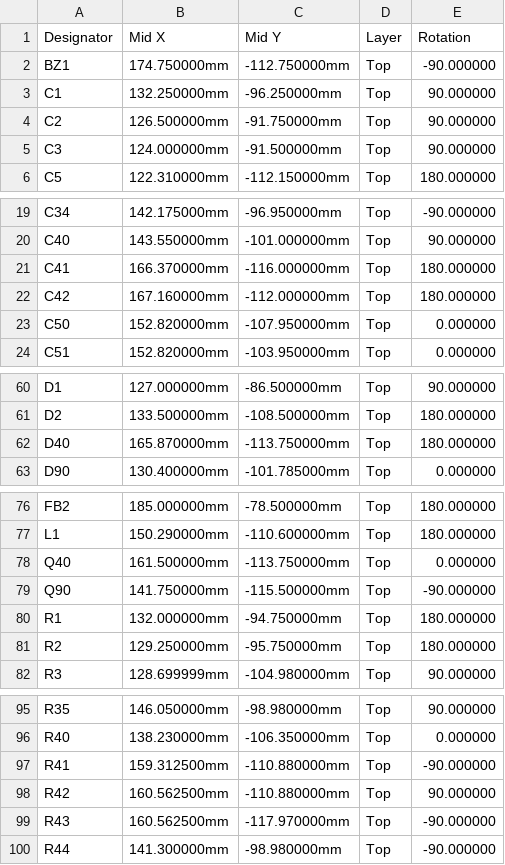
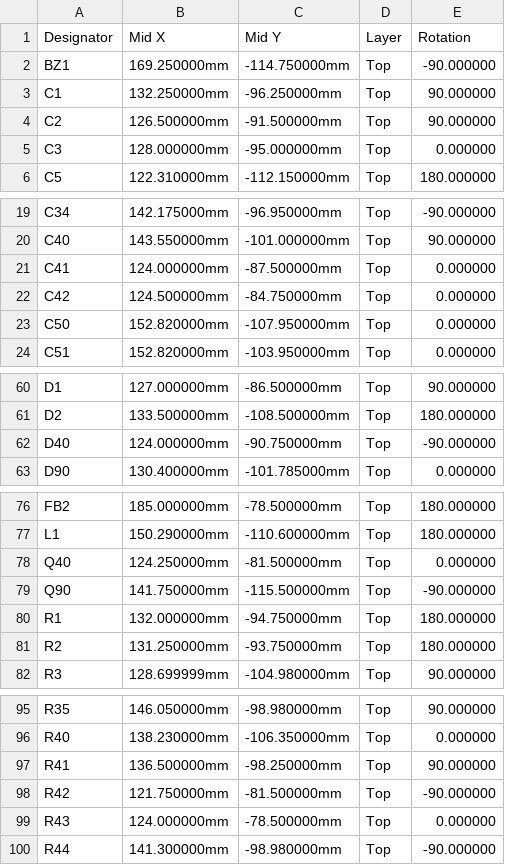
Before and after one commit to Tokoro0917/KOGUMA-Mk4, a CSV file: hardware/kicad/KOGUMA-Mk4_t24/cpl_t24.csv, drawn as a sheet; only a part is shown, gaps mark what is left out; the diff covers the shown part only.

```diff
--- a/hardware/kicad/KOGUMA-Mk4_t24/cpl_t24.csv
+++ b/hardware/kicad/KOGUMA-Mk4_t24/cpl_t24.csv
@@ -1,6 +1,6 @@
 Designator,Mid X,Mid Y,Layer,Rotation
-BZ1,174.750000mm,-112.750000mm,Top,-90.000000
+BZ1,169.250000mm,-114.750000mm,Top,-90.000000
 C1,132.250000mm,-96.250000mm,Top,90.000000
-C2,126.500000mm,-91.750000mm,Top,90.000000
-C3,124.000000mm,-91.500000mm,Top,90.000000
+C2,126.500000mm,-91.500000mm,Top,90.000000
+C3,128.000000mm,-95.000000mm,Top,0.000000
 C5,122.310000mm,-112.150000mm,Top,180.000000
@@ -20,4 +20,4 @@ C34,142.175000mm,-96.950000mm,Top,-90.000000
 C40,143.550000mm,-101.000000mm,Top,90.000000
-C41,166.370000mm,-116.000000mm,Top,180.000000
-C42,167.160000mm,-112.000000mm,Top,180.000000
+C41,124.000000mm,-87.500000mm,Top,0.000000
+C42,124.500000mm,-84.750000mm,Top,0.000000
 C50,152.820000mm,-107.950000mm,Top,0.000000
@@ -61,3 +61,3 @@ D1,127.000000mm,-86.500000mm,Top,90.000000
 D2,133.500000mm,-108.500000mm,Top,180.000000
-D40,165.870000mm,-113.750000mm,Top,180.000000
+D40,124.000000mm,-90.750000mm,Top,-90.000000
 D90,130.400000mm,-101.785000mm,Top,0.000000
@@ -77,6 +77,6 @@ FB2,185.000000mm,-78.500000mm,Top,180.000000
 L1,150.290000mm,-110.600000mm,Top,180.000000
-Q40,161.500000mm,-113.750000mm,Top,0.000000
+Q40,124.250000mm,-81.500000mm,Top,0.000000
 Q90,141.750000mm,-115.500000mm,Top,-90.000000
 R1,132.000000mm,-94.750000mm,Top,180.000000
-R2,129.250000mm,-95.750000mm,Top,180.000000
+R2,131.250000mm,-93.750000mm,Top,180.000000
 R3,128.699999mm,-104.980000mm,Top,90.000000
@@ -96,5 +96,5 @@ R35,146.050000mm,-98.980000mm,Top,90.000000
 R40,138.230000mm,-106.350000mm,Top,0.000000
-R41,159.312500mm,-110.880000mm,Top,-90.000000
-R42,160.562500mm,-110.880000mm,Top,90.000000
-R43,160.562500mm,-117.970000mm,Top,-90.000000
+R41,136.500000mm,-98.250000mm,Top,90.000000
+R42,121.750000mm,-81.500000mm,Top,-90.000000
+R43,124.000000mm,-78.500000mm,Top,0.000000
 R44,141.300000mm,-98.980000mm,Top,-90.000000
```
Also changed, not shown: 2 edited cells elsewhere in this file, 8 other files.
